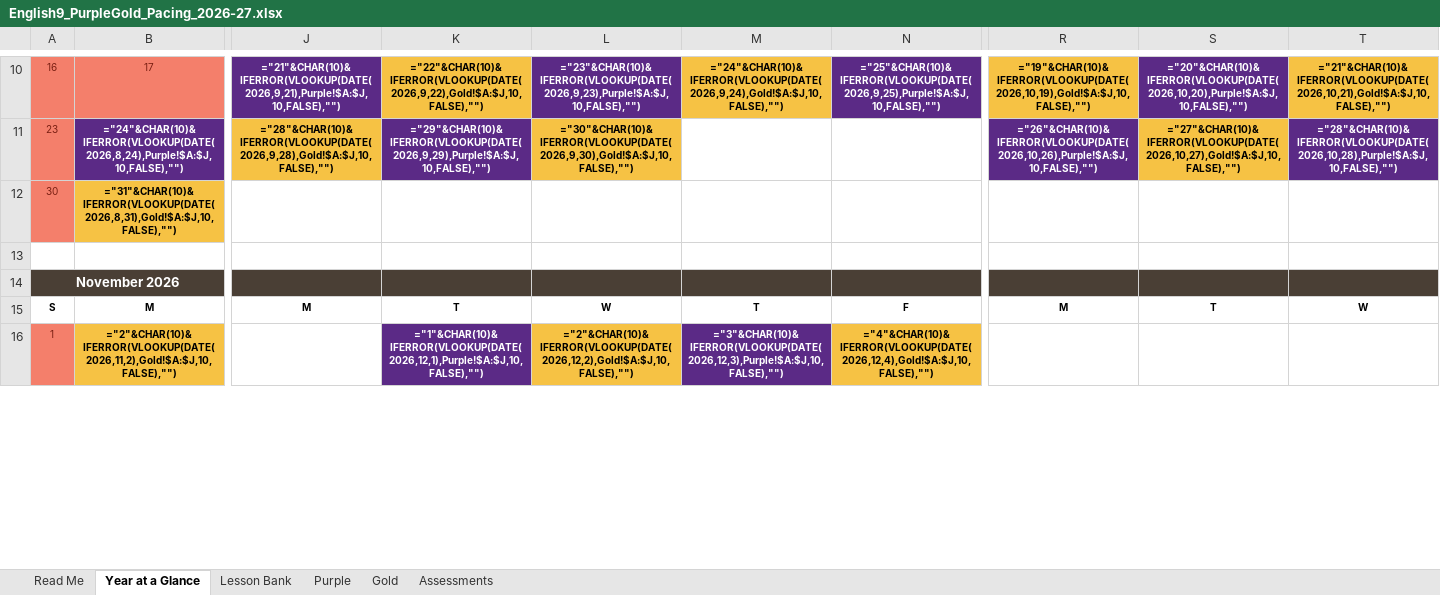
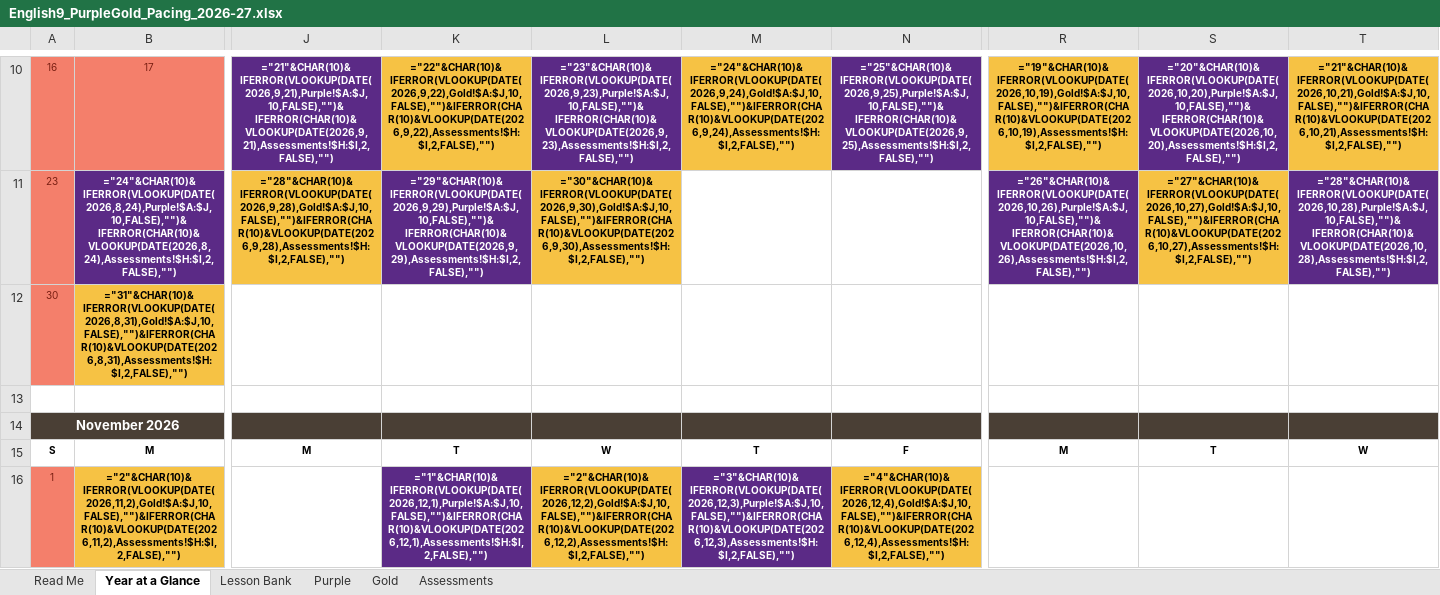
Before and after one commit to stumpgreg-ops/Sol-s-Labyrinth-VA-Chem, an Excel workbook: english9-pacing/English9_PurpleGold_Pacing_2026-27.xlsx, sheet Year at a Glance, drawn as a sheet; only a part is shown, gaps mark what is left out; values as stored, in another font and other column widths than the file's, no borders; formulas without a stored value are shown as written; the diff covers the shown part only; the diff names each change by its address in the sheet, - before the commit and + after, or states it on an @@ line.

```diff
--- a/english9-pacing/English9_PurpleGold_Pacing_2026-27.xlsx (sheet Year at a Glance)
+++ b/english9-pacing/English9_PurpleGold_Pacing_2026-27.xlsx (sheet Year at a Glance)
-J10: ="21"&CHAR(10)&IFERROR(VLOOKUP(DATE(2026,9,21),Purple!$A:$J,10,FALSE),"")
+J10: ="21"&CHAR(10)&IFERROR(VLOOKUP(DATE(2026,9,21),Purple!$A:$J,10,FALSE),"")&IFERROR(CHAR(10)&VLOOKUP(DATE(2026,9,21),Assessments!$H:$I,2,FALSE),"")
-K10: ="22"&CHAR(10)&IFERROR(VLOOKUP(DATE(2026,9,22),Gold!$A:$J,10,FALSE),"")
+K10: ="22"&CHAR(10)&IFERROR(VLOOKUP(DATE(2026,9,22),Gold!$A:$J,10,FALSE),"")&IFERROR(CHAR(10)&VLOOKUP(DATE(2026,9,22),Assessments!$H:$I,2,FALSE),"")
-L10: ="23"&CHAR(10)&IFERROR(VLOOKUP(DATE(2026,9,23),Purple!$A:$J,10,FALSE),"")
+L10: ="23"&CHAR(10)&IFERROR(VLOOKUP(DATE(2026,9,23),Purple!$A:$J,10,FALSE),"")&IFERROR(CHAR(10)&VLOOKUP(DATE(2026,9,23),Assessments!$H:$I,2,FALSE),"")
-M10: ="24"&CHAR(10)&IFERROR(VLOOKUP(DATE(2026,9,24),Gold!$A:$J,10,FALSE),"")
+M10: ="24"&CHAR(10)&IFERROR(VLOOKUP(DATE(2026,9,24),Gold!$A:$J,10,FALSE),"")&IFERROR(CHAR(10)&VLOOKUP(DATE(2026,9,24),Assessments!$H:$I,2,FALSE),"")
-N10: ="25"&CHAR(10)&IFERROR(VLOOKUP(DATE(2026,9,25),Purple!$A:$J,10,FALSE),"")
+N10: ="25"&CHAR(10)&IFERROR(VLOOKUP(DATE(2026,9,25),Purple!$A:$J,10,FALSE),"")&IFERROR(CHAR(10)&VLOOKUP(DATE(2026,9,25),Assessments!$H:$I,2,FALSE),"")
-R10: ="19"&CHAR(10)&IFERROR(VLOOKUP(DATE(2026,10,19),Gold!$A:$J,10,FALSE),"")
+R10: ="19"&CHAR(10)&IFERROR(VLOOKUP(DATE(2026,10,19),Gold!$A:$J,10,FALSE),"")&IFERROR(CHAR(10)&VLOOKUP(DATE(2026,10,19),Assessments!$H:$I,2,FALSE),"")
-S10: ="20"&CHAR(10)&IFERROR(VLOOKUP(DATE(2026,10,20),Purple!$A:$J,10,FALSE),"")
+S10: ="20"&CHAR(10)&IFERROR(VLOOKUP(DATE(2026,10,20),Purple!$A:$J,10,FALSE),"")&IFERROR(CHAR(10)&VLOOKUP(DATE(2026,10,20),Assessments!$H:$I,2,FALSE),"")
-T10: ="21"&CHAR(10)&IFERROR(VLOOKUP(DATE(2026,10,21),Gold!$A:$J,10,FALSE),"")
+T10: ="21"&CHAR(10)&IFERROR(VLOOKUP(DATE(2026,10,21),Gold!$A:$J,10,FALSE),"")&IFERROR(CHAR(10)&VLOOKUP(DATE(2026,10,21),Assessments!$H:$I,2,FALSE),"")
-B11: ="24"&CHAR(10)&IFERROR(VLOOKUP(DATE(2026,8,24),Purple!$A:$J,10,FALSE),"")
+B11: ="24"&CHAR(10)&IFERROR(VLOOKUP(DATE(2026,8,24),Purple!$A:$J,10,FALSE),"")&IFERROR(CHAR(10)&VLOOKUP(DATE(2026,8,24),Assessments!$H:$I,2,FALSE),"")
-J11: ="28"&CHAR(10)&IFERROR(VLOOKUP(DATE(2026,9,28),Gold!$A:$J,10,FALSE),"")
+J11: ="28"&CHAR(10)&IFERROR(VLOOKUP(DATE(2026,9,28),Gold!$A:$J,10,FALSE),"")&IFERROR(CHAR(10)&VLOOKUP(DATE(2026,9,28),Assessments!$H:$I,2,FALSE),"")
-K11: ="29"&CHAR(10)&IFERROR(VLOOKUP(DATE(2026,9,29),Purple!$A:$J,10,FALSE),"")
+K11: ="29"&CHAR(10)&IFERROR(VLOOKUP(DATE(2026,9,29),Purple!$A:$J,10,FALSE),"")&IFERROR(CHAR(10)&VLOOKUP(DATE(2026,9,29),Assessments!$H:$I,2,FALSE),"")
-L11: ="30"&CHAR(10)&IFERROR(VLOOKUP(DATE(2026,9,30),Gold!$A:$J,10,FALSE),"")
+L11: ="30"&CHAR(10)&IFERROR(VLOOKUP(DATE(2026,9,30),Gold!$A:$J,10,FALSE),"")&IFERROR(CHAR(10)&VLOOKUP(DATE(2026,9,30),Assessments!$H:$I,2,FALSE),"")
-R11: ="26"&CHAR(10)&IFERROR(VLOOKUP(DATE(2026,10,26),Purple!$A:$J,10,FALSE),"")
+R11: ="26"&CHAR(10)&IFERROR(VLOOKUP(DATE(2026,10,26),Purple!$A:$J,10,FALSE),"")&IFERROR(CHAR(10)&VLOOKUP(DATE(2026,10,26),Assessments!$H:$I,2,FALSE),"")
-S11: ="27"&CHAR(10)&IFERROR(VLOOKUP(DATE(2026,10,27),Gold!$A:$J,10,FALSE),"")
+S11: ="27"&CHAR(10)&IFERROR(VLOOKUP(DATE(2026,10,27),Gold!$A:$J,10,FALSE),"")&IFERROR(CHAR(10)&VLOOKUP(DATE(2026,10,27),Assessments!$H:$I,2,FALSE),"")
-T11: ="28"&CHAR(10)&IFERROR(VLOOKUP(DATE(2026,10,28),Purple!$A:$J,10,FALSE),"")
+T11: ="28"&CHAR(10)&IFERROR(VLOOKUP(DATE(2026,10,28),Purple!$A:$J,10,FALSE),"")&IFERROR(CHAR(10)&VLOOKUP(DATE(2026,10,28),Assessments!$H:$I,2,FALSE),"")
-B12: ="31"&CHAR(10)&IFERROR(VLOOKUP(DATE(2026,8,31),Gold!$A:$J,10,FALSE),"")
+B12: ="31"&CHAR(10)&IFERROR(VLOOKUP(DATE(2026,8,31),Gold!$A:$J,10,FALSE),"")&IFERROR(CHAR(10)&VLOOKUP(DATE(2026,8,31),Assessments!$H:$I,2,FALSE),"")
-B16: ="2"&CHAR(10)&IFERROR(VLOOKUP(DATE(2026,11,2),Gold!$A:$J,10,FALSE),"")
+B16: ="2"&CHAR(10)&IFERROR(VLOOKUP(DATE(2026,11,2),Gold!$A:$J,10,FALSE),"")&IFERROR(CHAR(10)&VLOOKUP(DATE(2026,11,2),Assessments!$H:$I,2,FALSE),"")
-K16: ="1"&CHAR(10)&IFERROR(VLOOKUP(DATE(2026,12,1),Purple!$A:$J,10,FALSE),"")
+K16: ="1"&CHAR(10)&IFERROR(VLOOKUP(DATE(2026,12,1),Purple!$A:$J,10,FALSE),"")&IFERROR(CHAR(10)&VLOOKUP(DATE(2026,12,1),Assessments!$H:$I,2,FALSE),"")
-L16: ="2"&CHAR(10)&IFERROR(VLOOKUP(DATE(2026,12,2),Gold!$A:$J,10,FALSE),"")
+L16: ="2"&CHAR(10)&IFERROR(VLOOKUP(DATE(2026,12,2),Gold!$A:$J,10,FALSE),"")&IFERROR(CHAR(10)&VLOOKUP(DATE(2026,12,2),Assessments!$H:$I,2,FALSE),"")
-M16: ="3"&CHAR(10)&IFERROR(VLOOKUP(DATE(2026,12,3),Purple!$A:$J,10,FALSE),"")
+M16: ="3"&CHAR(10)&IFERROR(VLOOKUP(DATE(2026,12,3),Purple!$A:$J,10,FALSE),"")&IFERROR(CHAR(10)&VLOOKUP(DATE(2026,12,3),Assessments!$H:$I,2,FALSE),"")
-N16: ="4"&CHAR(10)&IFERROR(VLOOKUP(DATE(2026,12,4),Gold!$A:$J,10,FALSE),"")
+N16: ="4"&CHAR(10)&IFERROR(VLOOKUP(DATE(2026,12,4),Gold!$A:$J,10,FALSE),"")&IFERROR(CHAR(10)&VLOOKUP(DATE(2026,12,4),Assessments!$H:$I,2,FALSE),"")
```
Also changed, not shown: 157 edited cells elsewhere in this sheet, sheet Assessments, sheet Lesson Bank, sheet Read Me, 1 other file.
